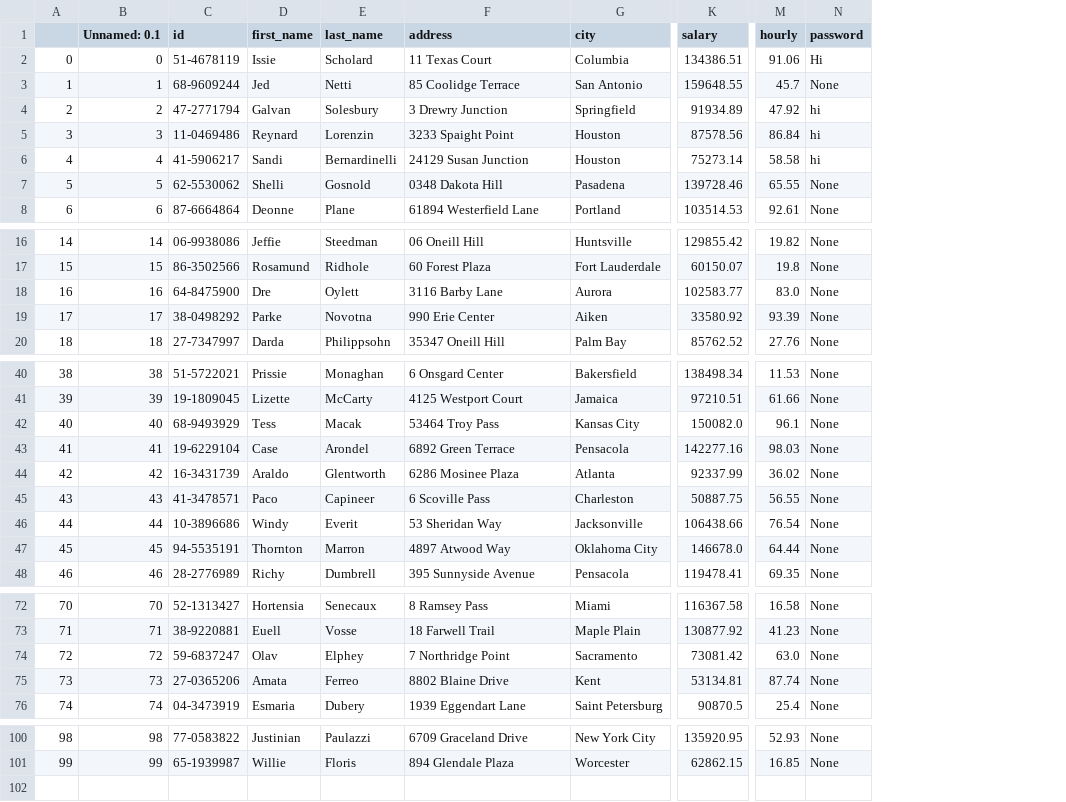
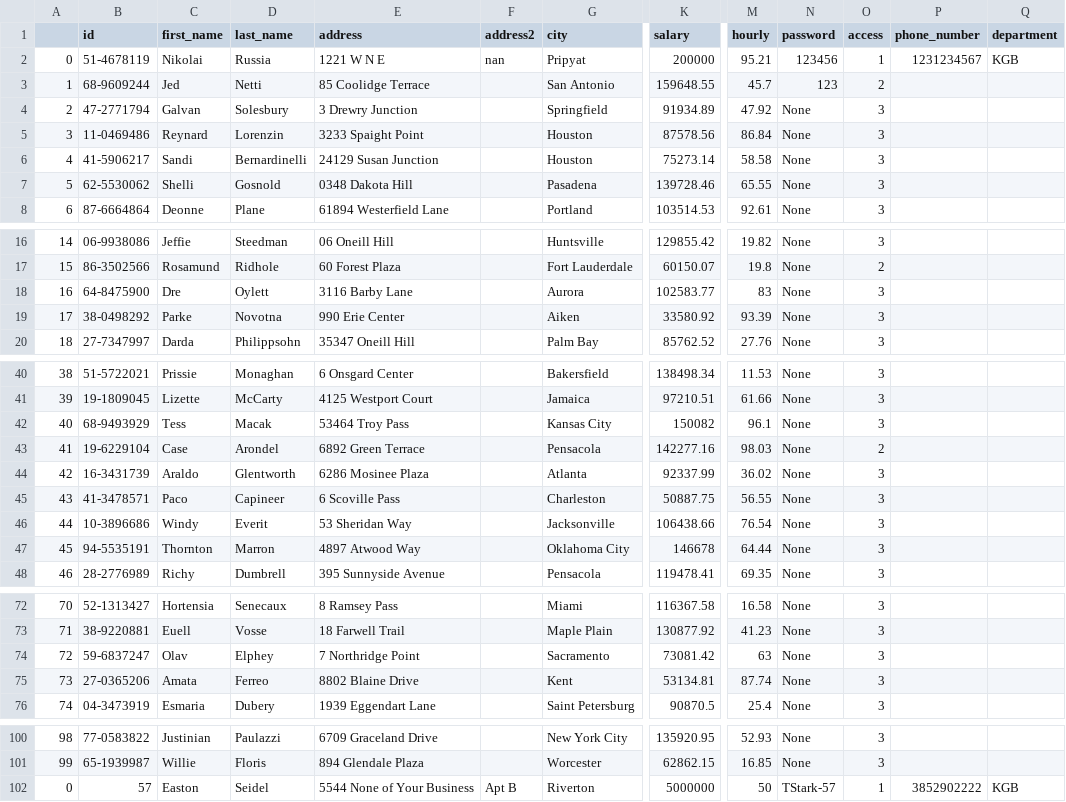
Before and after one commit to danieljohnson107/EmpDat-Payroll, a CSV file: Experiments/employees.csv, drawn as a sheet; only a part is shown, gaps mark what is left out; removed rows and columns are numbered as before the commit, all else as after; rows hold the shown columns only; the diff covers the shown part only; the diff names each change by its address in the sheet, - before the commit and + after, or states it on an @@ line.

```diff
--- a/Experiments/employees.csv
+++ b/Experiments/employees.csv
-column B (Unnamed: 0.1), rows 2-8: 0 | 1 | 2 | 3 | 4 | 5 | 6; rows 16-20: 14 | 15 | 16 | 17 | 18; rows 40-48: 38 | 39 | 40 | 41 | 42 | 43 | 44 | 45 | 46; rows 72-76: 70 | 71 | 72 | 73 | 74; rows 100-101: 98 | 99
+column F (address2), row 2: nan
+column O (access), rows 2-8: 1 | 2 | 3 | 3 | 3 | 3 | 3; rows 16-20: 3 | 2 | 3 | 3 | 3; rows 40-48: 3 | 3 | 3 | 2 | 3 | 3 | 3 | 3 | 3; rows 72-76: all 3; rows 100-101: 3 | 3
+column P (phone_number), row 2: 1231234567
+column Q (department), row 2: KGB
-C2 (first_name): Issie
+C2 (first_name): Nikolai
-D2 (last_name): Scholard
+D2 (last_name): Russia
-E2 (address): 11 Texas Court
+E2 (address): 1221 W N E
-G2 (city): Columbia
+G2 (city): Pripyat
-K2 (salary): 134386.51
+K2 (salary): 200000
-M2 (hourly): 91.06
+M2 (hourly): 95.21
-N2 (password): Hi
+N2 (password): 123456
-N3 (password): None
+N3 (password): 123
-N4:N6 (password): hi
+N4:N6 (password): None
-M18 (hourly): 83.0
+M18 (hourly): 83
-K42 (salary): 150082.0
+K42 (salary): 150082
-K47 (salary): 146678.0
+K47 (salary): 146678
-M74 (hourly): 63.0
+M74 (hourly): 63
+row 102: 0 | 57 | Easton | Seidel | 5544 None of Your Business | Apt B | Riverton | 5000000 | 50 | TStark-57 | 1 | 3852902222 | KGB
```
Also changed, not shown: 2 edited cells elsewhere in this file, Experiments/receipts.csv, 4 other files.
